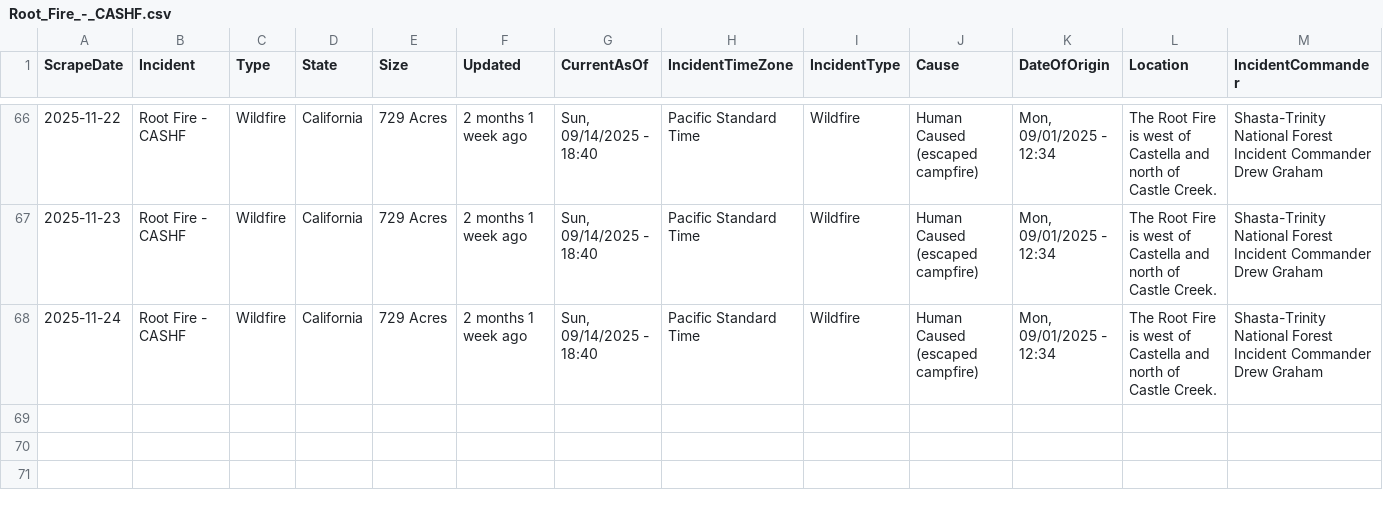
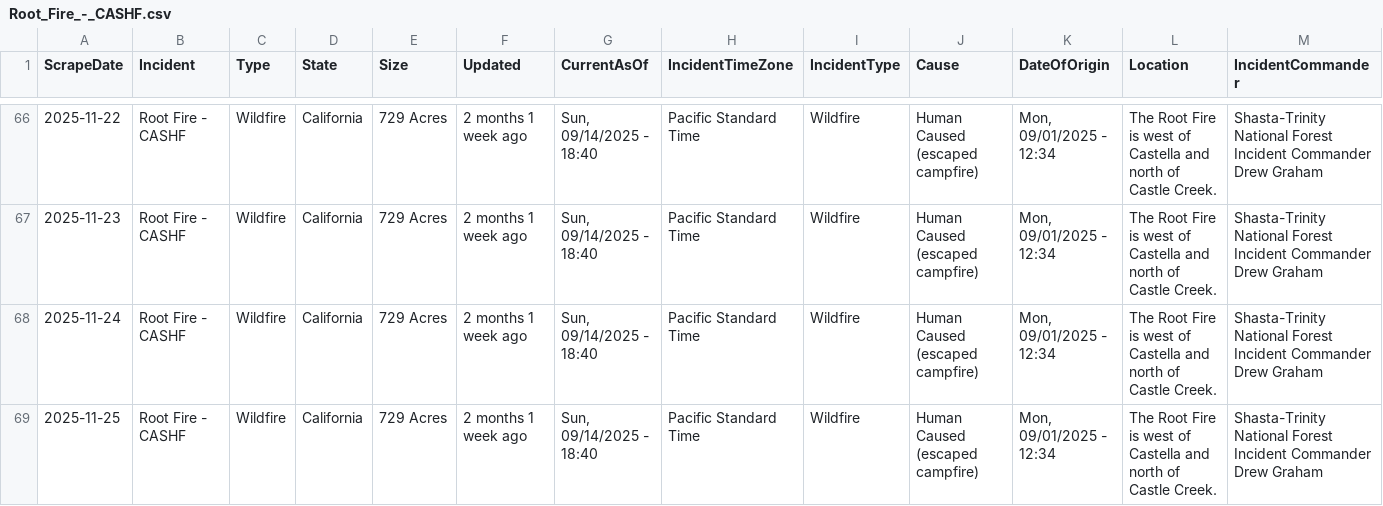
Before and after one commit to mandarc64/inciweb-wildfire-data, a CSV file: inciweb_data/Root_Fire_-_CASHF.csv, drawn as a sheet; only a part is shown, gaps mark what is left out; rows hold the shown columns only; ↵ is a line break in a cell; the diff names each change by its address in the sheet, - before the commit and + after, or states it on an @@ line.

```diff
--- a/inciweb_data/Root_Fire_-_CASHF.csv
+++ b/inciweb_data/Root_Fire_-_CASHF.csv
+row 69: 2025-11-25 | Root Fire - CASHF | Wildfire | California | 729 Acres | 2 months 1 week ago | Sun, 09/14/2025 - 18:40 | Pacific Standard Time | Wildfire | Human Caused (escaped campfire) | Mon, 09/01/2025 - 12:34 | The Root Fire is west of Castella and north of Castle Creek. | Shasta-Trinity National Forest ↵ Incident Commander Drew Graham
```
Also changed, not shown: inciweb_data/Black_Rock_Fire_-_ORPRD.csv, inciweb_data/La_Plata_-_COPSF.csv, 39 other files.
